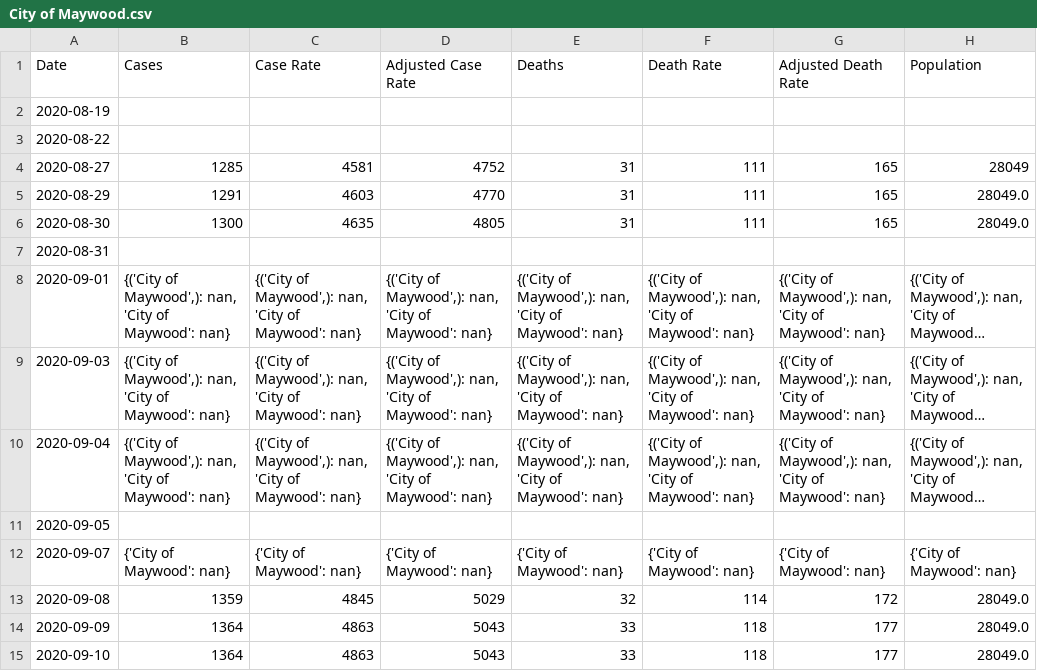
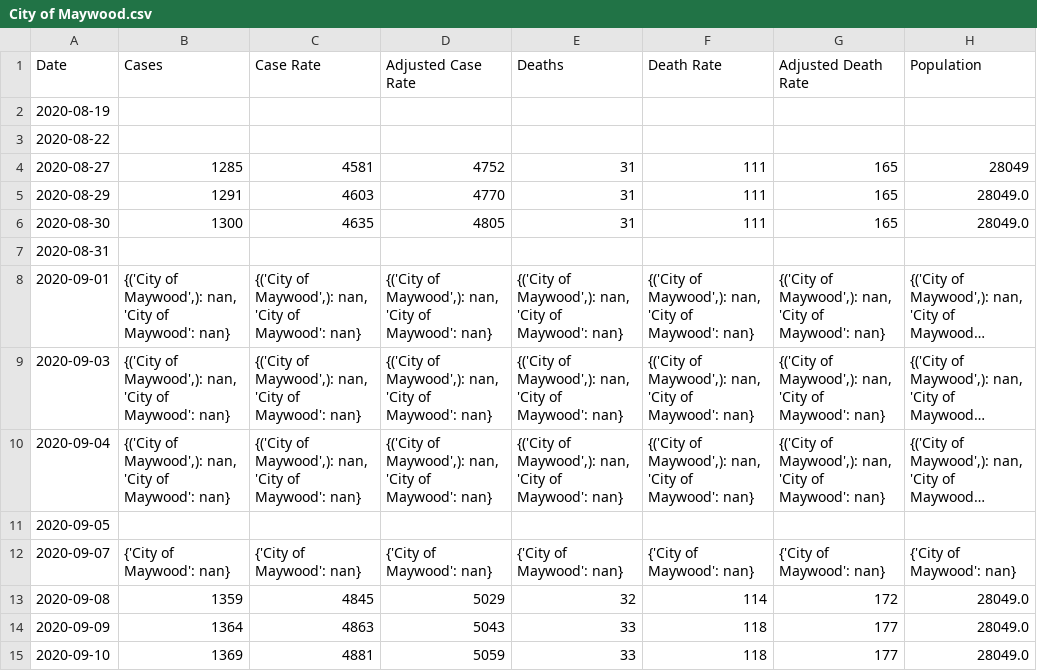
Before and after one commit to coreyclip/CovidDataCollector, a CSV file: data/parsed_data/City of Maywood.csv, drawn as a sheet; only a part is shown; long unchanged cells end in …; the diff names each change by its address in the sheet, - before the commit and + after, or states it on an @@ line.

```diff
--- a/data/parsed_data/City of Maywood.csv
+++ b/data/parsed_data/City of Maywood.csv
-B15 (Cases): 1364
+B15 (Cases): 1369
-C15 (Case Rate): 4863
+C15 (Case Rate): 4881
-D15 (Adjusted Case Rate): 5043
+D15 (Adjusted Case Rate): 5059
```
Also changed, not shown: data/parsed_data/City of Huntington Park.csv, data/parsed_data/City of Lynwood.csv, 11 other files.
